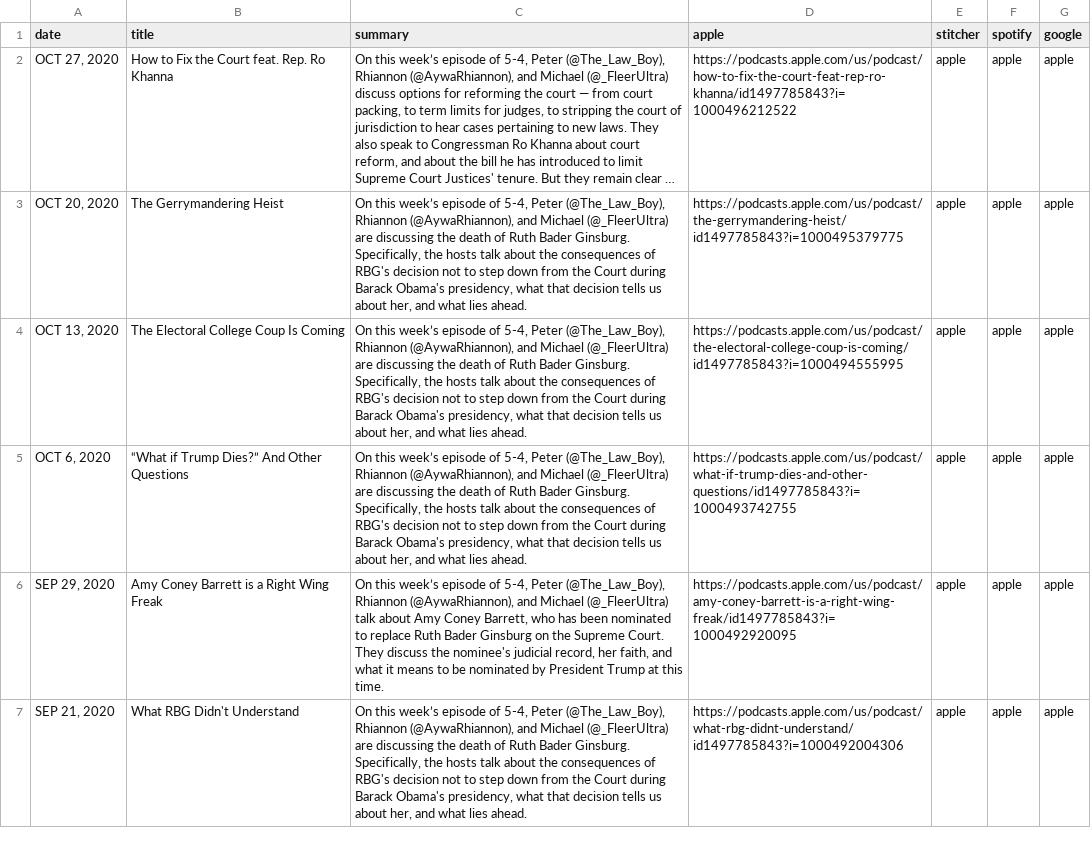
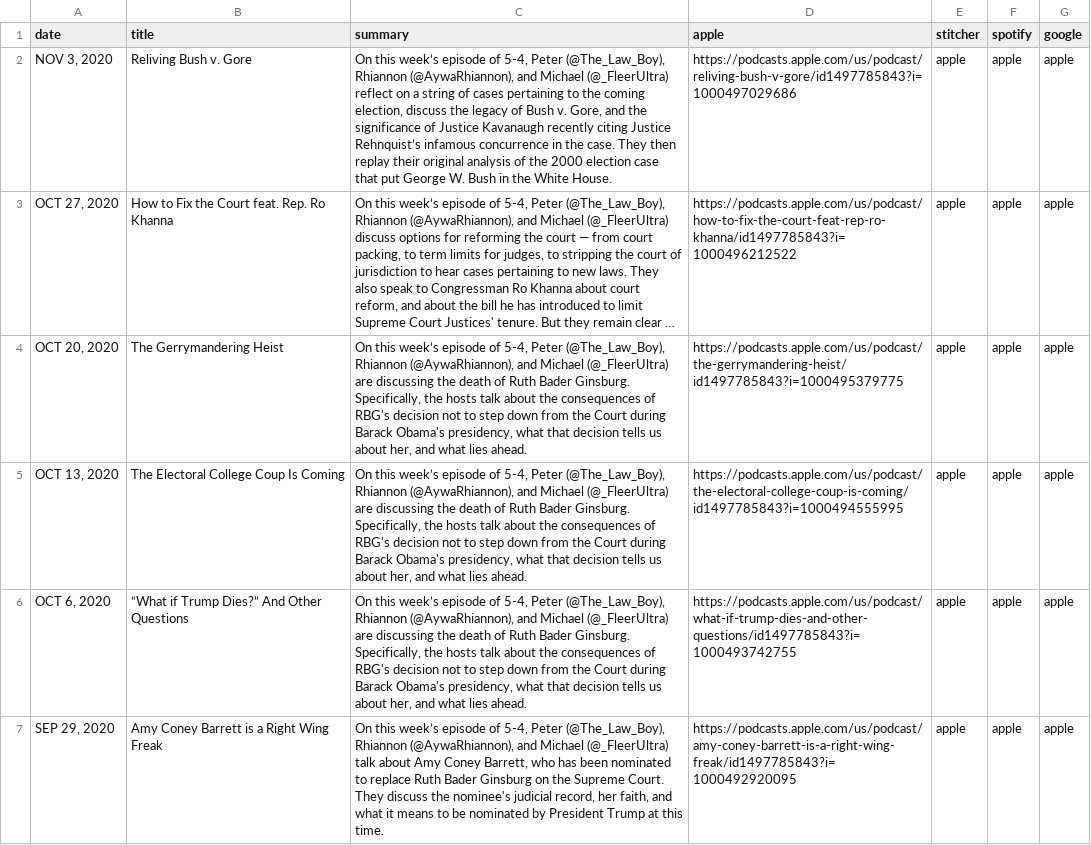
Before and after one commit to MurphyPone/fivefourpod-website, a CSV file: scripts/latest_bak.csv, drawn as a sheet; long unchanged cells end in …; removed rows and columns are numbered as before the commit, all else as after; the diff names each change by its address in the sheet, - before the commit and + after, or states it on an @@ line.

```diff
--- a/scripts/latest_bak.csv
+++ b/scripts/latest_bak.csv
+row 2: NOV 3, 2020 | Reliving Bush v. Gore | On this week’s episode of 5-4, Peter (@The_Law_Boy), Rhiannon (@AywaRhiannon), and Michael (@_FleerUltra) reflect on a string of cases pertaining to the coming election, discuss the legacy of Bush v. Gore, and the significance of Justice Kavanaugh recently citing Justice Rehnquist’s infamous concurrence in the case. They then replay their original analysis of the 2000 election case that put George W. Bush in the White House. | https://podcasts.apple.com/us/podcast/reliving-bush-v-gore/id1497785843?i=1000497029686 | apple | apple | apple
-row 7: SEP 21, 2020 | What RBG Didn't Understand | On this week’s episode of 5-4, Peter (@The_Law_Boy), Rhiannon (@AywaRhiannon), and Michael (@_FleerUltra) are discussing the death of Ruth Bader Ginsburg. Specifically, the hosts talk about the consequences of RBG's decision not to step down from the Court during Barack Obama's presidency, what that decision tells us about her, and what lies ahead. | https://podcasts.apple.com/us/podcast/what-rbg-didnt-understand/id1497785843?i=1000492004306 | apple | apple | apple
```
Also changed, not shown: scripts/latest.csv, 2 other files.
